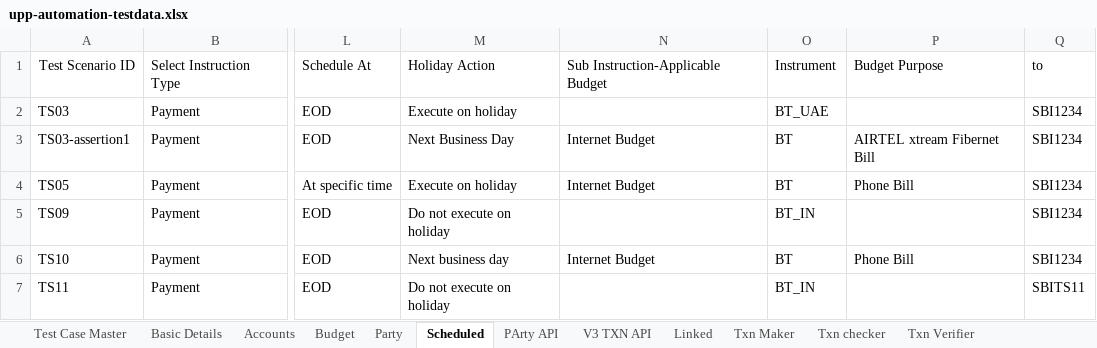
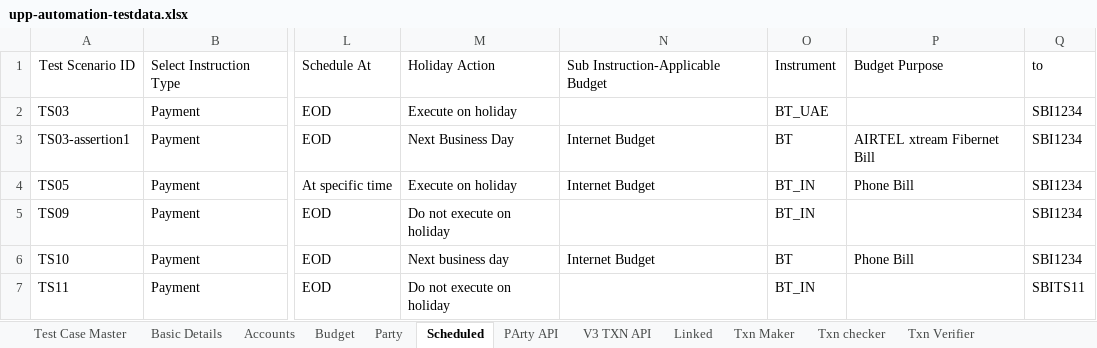
Before and after one commit to deepakdude938/upp, an Excel workbook: src/main/resources/upp-automation-testdata.xlsx, sheet Scheduled, drawn as a sheet; only a part is shown, gaps mark what is left out; values as stored, in another font and other column widths than the file's, no borders; the diff names each change by its address in the sheet, - before the commit and + after, or states it on an @@ line.

```diff
--- a/src/main/resources/upp-automation-testdata.xlsx (sheet Scheduled)
+++ b/src/main/resources/upp-automation-testdata.xlsx (sheet Scheduled)
-O4: BT
+O4: BT_IN
```
Also changed, not shown: sheet Basic Details, 7 other files.
